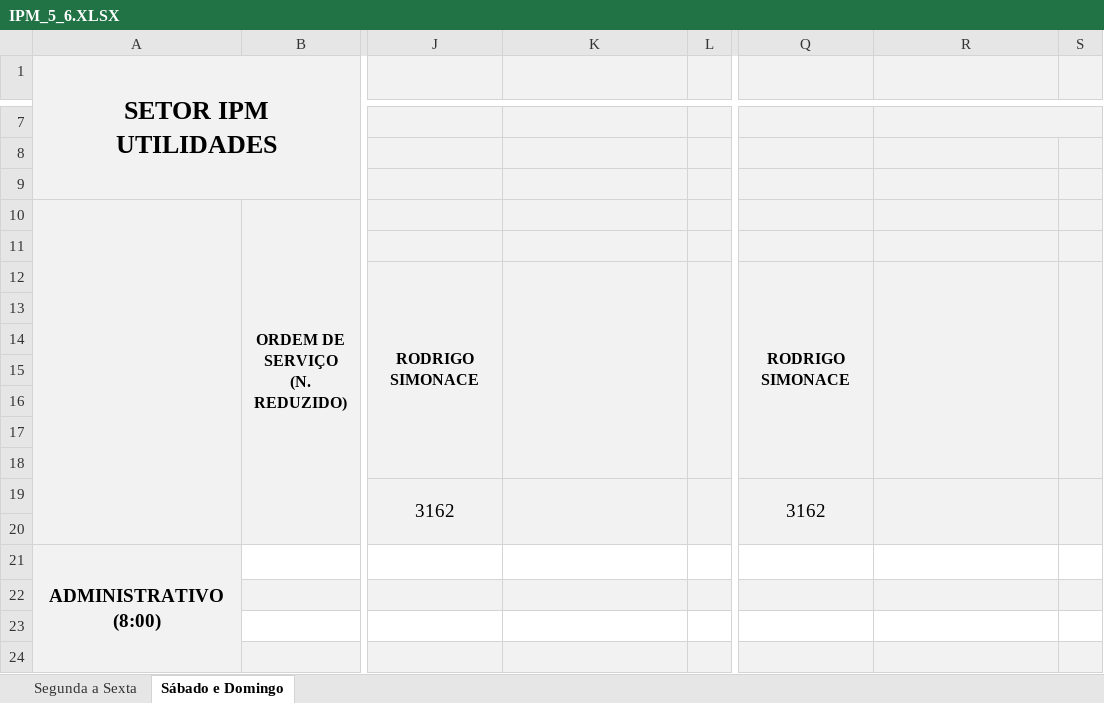
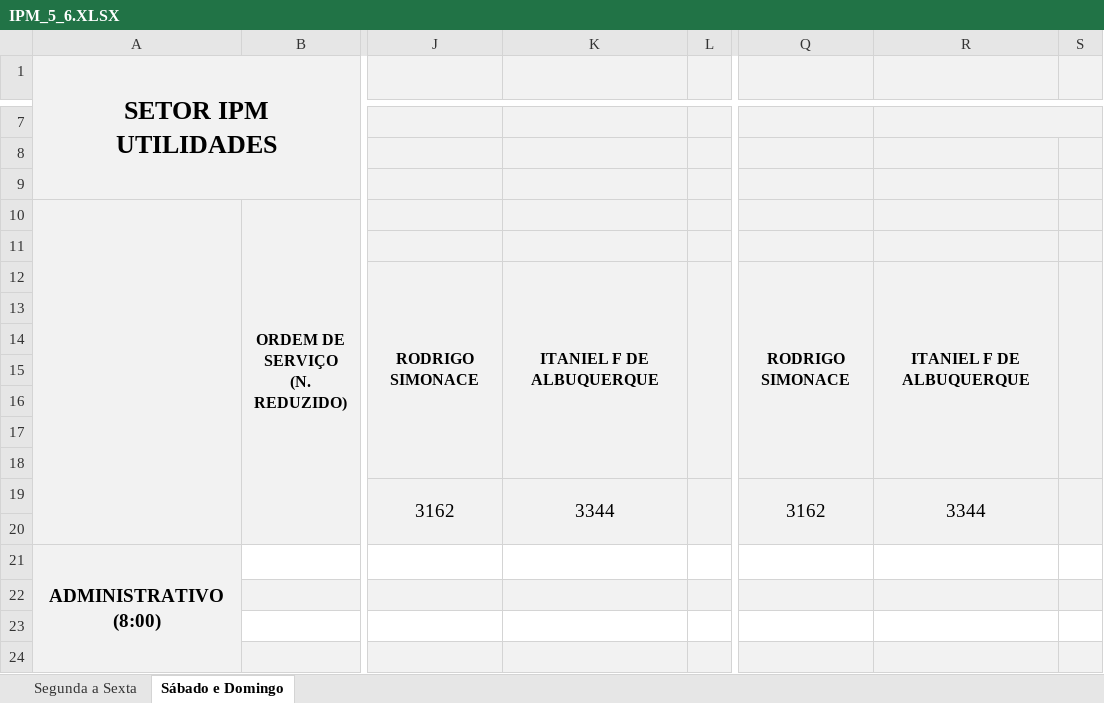
Before and after one commit to flipbit03/sisaprop, an Excel workbook: outputs/sisaprophelper#autoaprop/autoapropxlsx/IPM_5_6.XLSX, sheet Sábado e Domingo, drawn as a sheet; only a part is shown, gaps mark what is left out; values as stored, in another font and other column widths than the file's, no borders; the diff names each change by its address in the sheet, - before the commit and + after, or states it on an @@ line.

```diff
--- a/outputs/sisaprophelper#autoaprop/autoapropxlsx/IPM_5_6.XLSX (sheet Sábado e Domingo)
+++ b/outputs/sisaprophelper#autoaprop/autoapropxlsx/IPM_5_6.XLSX (sheet Sábado e Domingo)
-K12: (empty)
+K12: ITANIEL F DE ALBUQUERQUE
-R12: (empty)
+R12: ITANIEL F DE ALBUQUERQUE
-K19: (empty)
+K19: 3344
-R19: (empty)
+R19: 3344
```
Also changed, not shown: sheet Segunda a Sexta, 1 other file.
